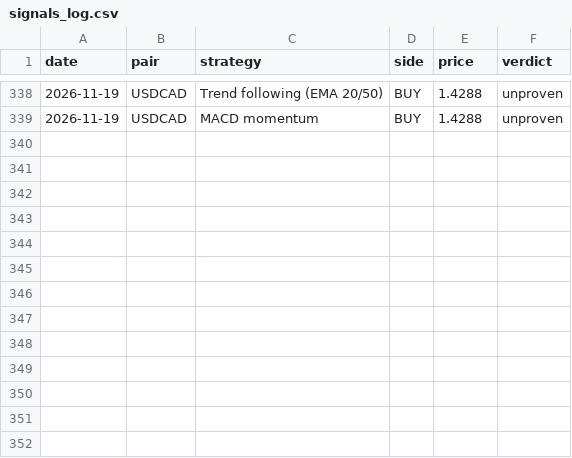
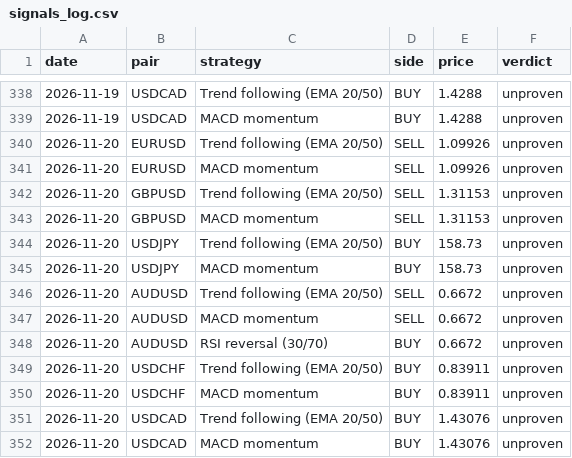
Before and after one commit to Lunzalu9239/forex-scanner, a CSV file: signals_log.csv, drawn as a sheet; only a part is shown, gaps mark what is left out.

```diff
--- a/signals_log.csv
+++ b/signals_log.csv
@@ -339 +339,14 @@ date,pair,strategy,side,price,verdict
 2026-11-19,USDCAD,MACD momentum,BUY,1.4288,unproven
+2026-11-20,EURUSD,Trend following (EMA 20/50),SELL,1.09926,unproven
+2026-11-20,EURUSD,MACD momentum,SELL,1.09926,unproven
+2026-11-20,GBPUSD,Trend following (EMA 20/50),SELL,1.31153,unproven
+2026-11-20,GBPUSD,MACD momentum,SELL,1.31153,unproven
+2026-11-20,USDJPY,Trend following (EMA 20/50),BUY,158.73,unproven
+2026-11-20,USDJPY,MACD momentum,BUY,158.73,unproven
+2026-11-20,AUDUSD,Trend following (EMA 20/50),SELL,0.6672,unproven
+2026-11-20,AUDUSD,MACD momentum,SELL,0.6672,unproven
+2026-11-20,AUDUSD,RSI reversal (30/70),BUY,0.6672,unproven
+2026-11-20,USDCHF,Trend following (EMA 20/50),BUY,0.83911,unproven
+2026-11-20,USDCHF,MACD momentum,BUY,0.83911,unproven
+2026-11-20,USDCAD,Trend following (EMA 20/50),BUY,1.43076,unproven
+2026-11-20,USDCAD,MACD momentum,BUY,1.43076,unproven
```
Also changed, not shown: 1 other file.
